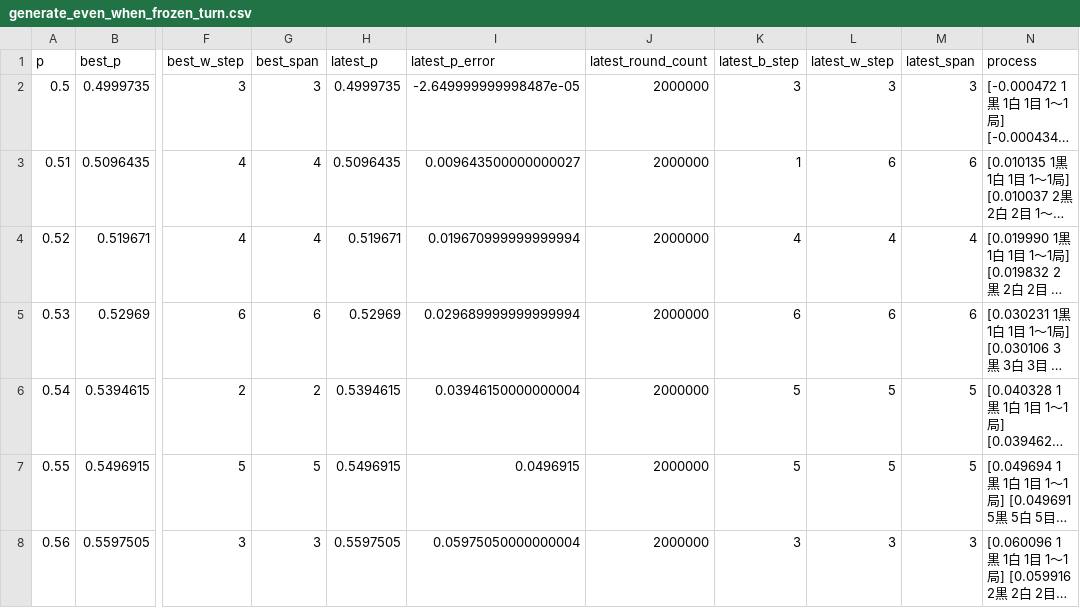
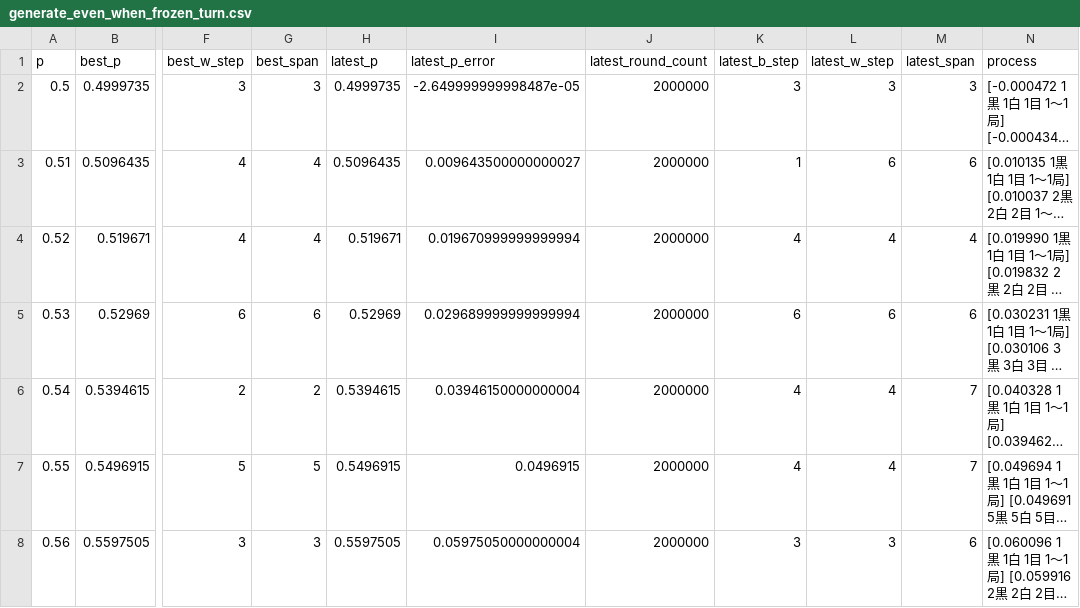
Before and after one commit to muzudho/sente-win-rate-70-percent-problem, a CSV file: data/generate_even_when_frozen_turn.csv, drawn as a sheet; only a part is shown, gaps mark what is left out; long unchanged cells end in …; the diff covers the shown part only; the diff names each change by its address in the sheet, - before the commit and + after, or states it on an @@ line.

```diff
--- a/data/generate_even_when_frozen_turn.csv
+++ b/data/generate_even_when_frozen_turn.csv
-K6:K7 (latest_b_step): 5
+K6:K7 (latest_b_step): 4
-L6:L7 (latest_w_step): 5
+L6:L7 (latest_w_step): 4
-M6:M7 (latest_span): 5
+M6:M7 (latest_span): 7
-M8 (latest_span): 3
+M8 (latest_span): 6
```
Also changed, not shown: 158 edited cells elsewhere in this file, data/generate_even_when_alternating_turn.csv, 12 other files.
